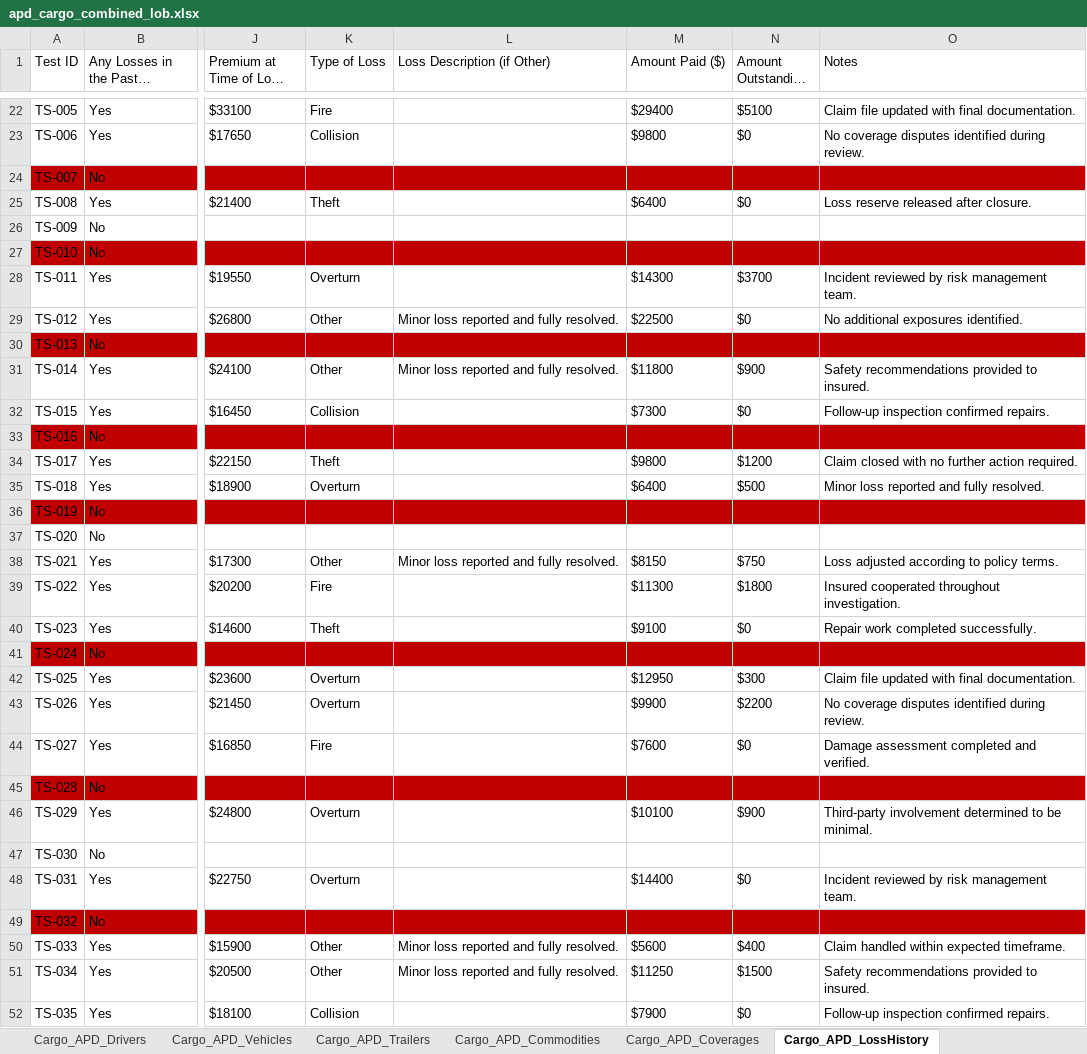
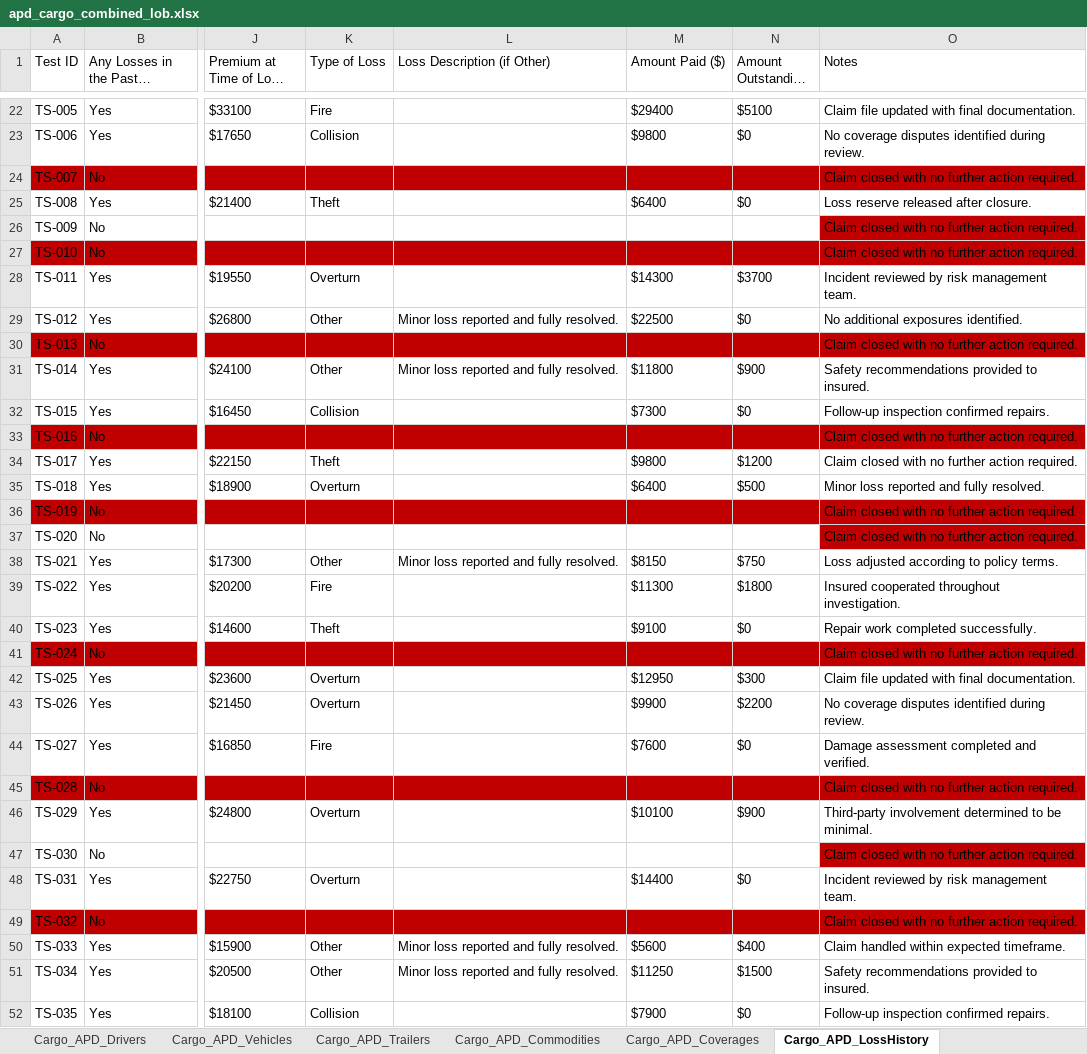
Before and after one commit to KMG-2356/spg-automation, an Excel workbook: src/data/apd_cargo_combined_lob.xlsx, sheet Cargo_APD_LossHistory, drawn as a sheet; only a part is shown, gaps mark what is left out; long unchanged cells end in …; values as stored, in another font and other column widths than the file's, no borders; the diff covers the shown part only; the diff names each change by its address in the sheet, - before the commit and + after, or states it on an @@ line.

```diff
--- a/src/data/apd_cargo_combined_lob.xlsx (sheet Cargo_APD_LossHistory)
+++ b/src/data/apd_cargo_combined_lob.xlsx (sheet Cargo_APD_LossHistory)
-O24 (Notes): (empty)
+O24 (Notes): Claim closed with no further action required.
-O26:O27 (Notes): (empty)
+O26:O27 (Notes): Claim closed with no further action required.
-O26 fill: none
+O26 fill: #C00000
-O30 (Notes): (empty)
+O30 (Notes): Claim closed with no further action required.
-O33 (Notes): (empty)
+O33 (Notes): Claim closed with no further action required.
-O36:O37 (Notes): (empty)
+O36:O37 (Notes): Claim closed with no further action required.
-O37 fill: none
+O37 fill: #C00000
-O41 (Notes): (empty)
+O41 (Notes): Claim closed with no further action required.
-O45 (Notes): (empty)
+O45 (Notes): Claim closed with no further action required.
-O47 (Notes): (empty)
+O47 (Notes): Claim closed with no further action required.
-O47 fill: none
+O47 fill: #C00000
-O49 (Notes): (empty)
+O49 (Notes): Claim closed with no further action required.
```
Also changed, not shown: 16 edited cells and cell formats elsewhere in this sheet, sheet Cargo_APD_Insured_UW_Info, sheet Cargo_APD_Commodities, sheet Cargo_APD_Drivers, src/data/output/apd_cargo_combined_output.xlsx, 5 other files.
